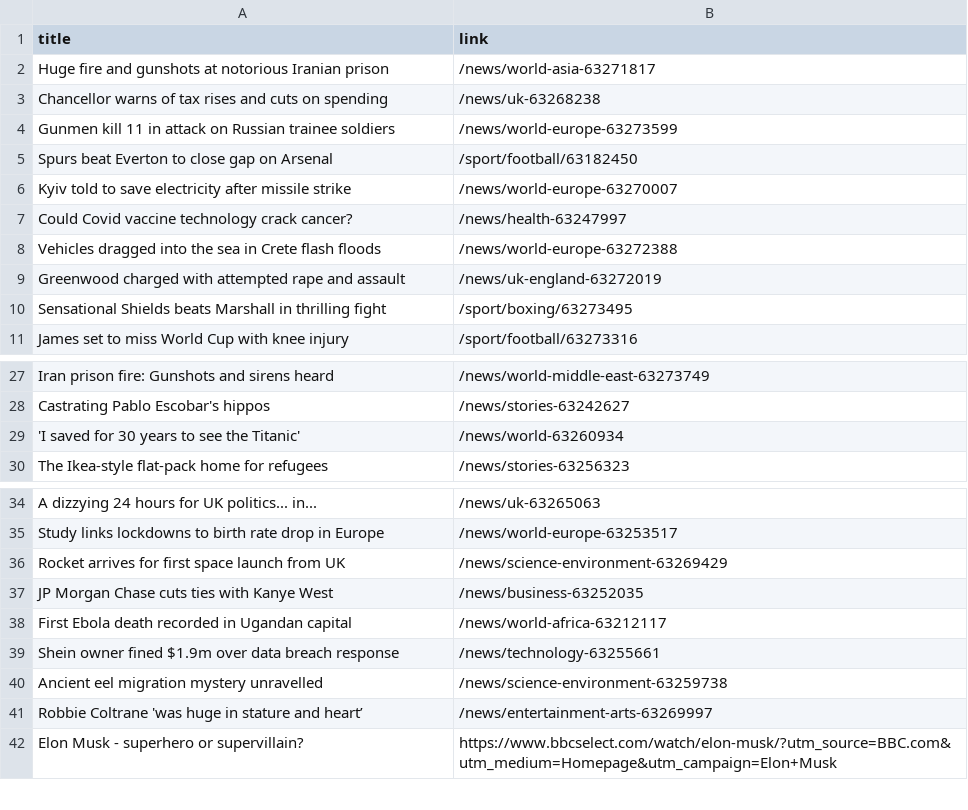
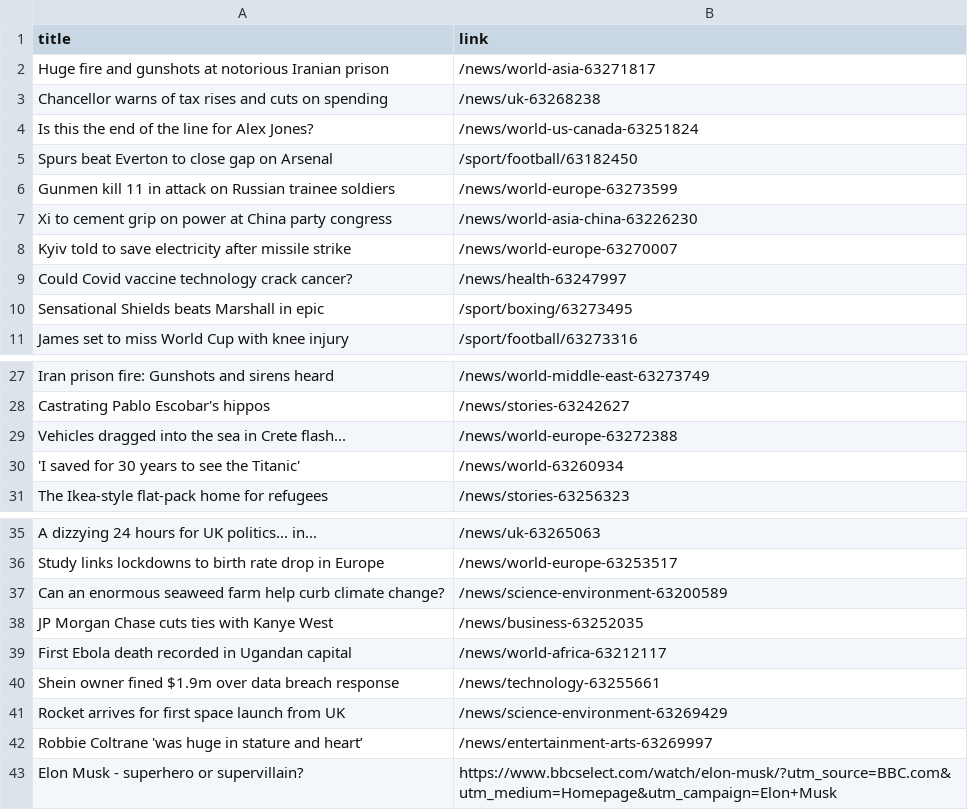
Before and after one commit to luyi-eve/automatic-scraper-bbc, a CSV file: bbc.csv, drawn as a sheet; only a part is shown, gaps mark what is left out.

```diff
--- a/bbc.csv
+++ b/bbc.csv
@@ -3,9 +3,9 @@ Huge fire and gunshots at notorious Iranian prison,/news/world-asia-63271817
 Chancellor warns of tax rises and cuts on spending,/news/uk-63268238
+Is this the end of the line for Alex Jones?,/news/world-us-canada-63251824
+Spurs beat Everton to close gap on Arsenal,/sport/football/63182450
 Gunmen kill 11 in attack on Russian trainee soldiers,/news/world-europe-63273599
-Spurs beat Everton to close gap on Arsenal,/sport/football/63182450
+Xi to cement grip on power at China party congress,/news/world-asia-china-63226230
 Kyiv told to save electricity after missile strike,/news/world-europe-63270007
 Could Covid vaccine technology crack cancer?,/news/health-63247997
-Vehicles dragged into the sea in Crete flash floods,/news/world-europe-63272388
-Greenwood charged with attempted rape and assault,/news/uk-england-63272019
-Sensational Shields beats Marshall in thrilling fight,/sport/boxing/63273495
+Sensational Shields beats Marshall in epic,/sport/boxing/63273495
 James set to miss World Cup with knee injury,/sport/football/63273316
@@ -28,2 +28,3 @@ Iran prison fire: Gunshots and sirens heard,/news/world-middle-east-63273749
 Castrating Pablo Escobar's hippos,/news/stories-63242627
+Vehicles dragged into the sea in Crete flash...,/news/world-europe-63272388
 'I saved for 30 years to see the Titanic',/news/world-63260934
@@ -35,3 +36,3 @@ A dizzying 24 hours for UK politics... in...,/news/uk-63265063
 Study links lockdowns to birth rate drop in Europe,/news/world-europe-63253517
-Rocket arrives for first space launch from UK,/news/science-environment-63269429
+Can an enormous seaweed farm help curb climate change?,/news/science-environment-63200589
 JP Morgan Chase cuts ties with Kanye West,/news/business-63252035
@@ -39,3 +40,3 @@ First Ebola death recorded in Ugandan capital,/news/world-africa-63212117
 Shein owner fined $1.9m over data breach response,/news/technology-63255661
-Ancient eel migration mystery unravelled,/news/science-environment-63259738
+Rocket arrives for first space launch from UK,/news/science-environment-63269429
 Robbie Coltrane 'was huge in stature and heart’,/news/entertainment-arts-63269997
```
